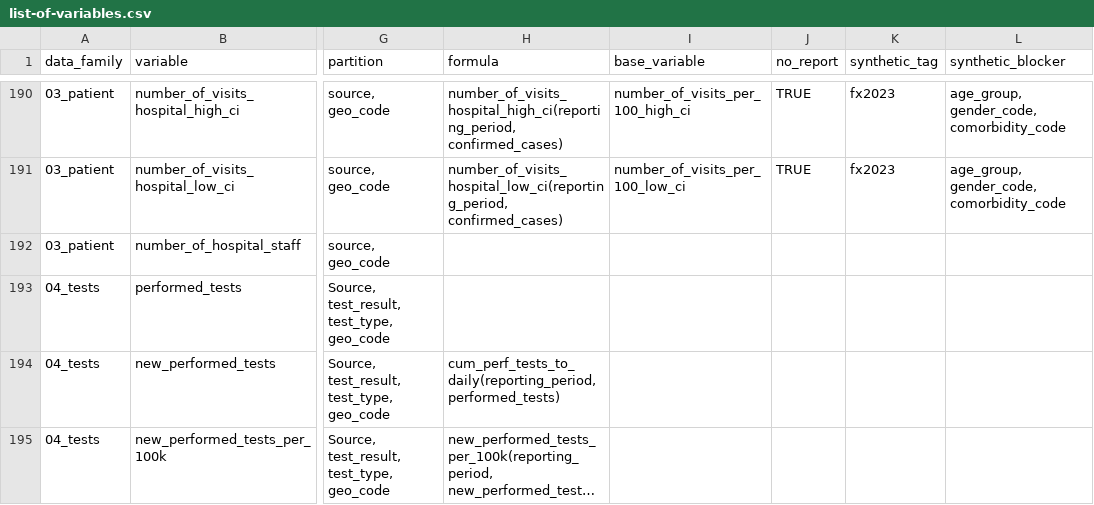
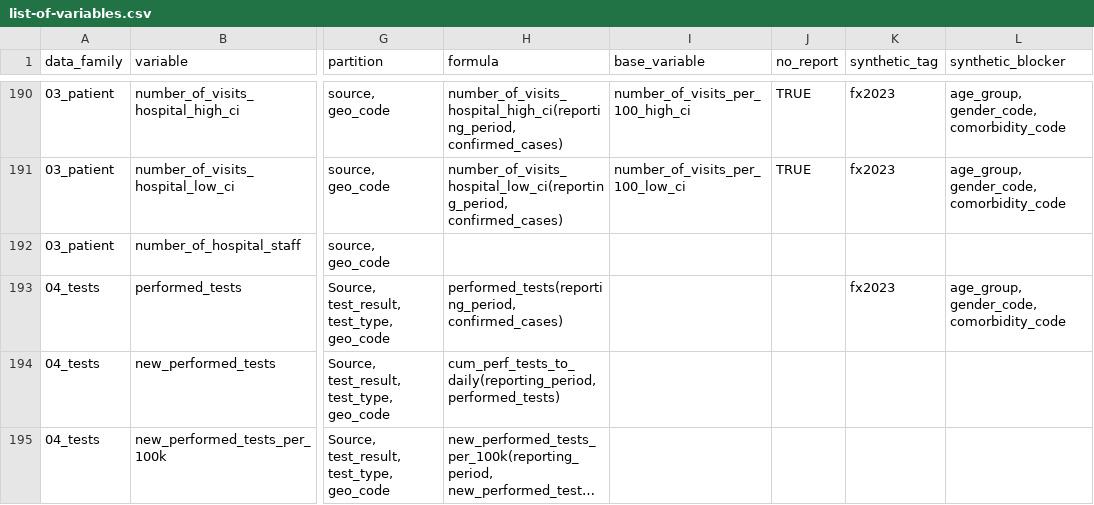
Before and after one commit to pandem2/pandem-source, a CSV file: pandemsource/data/list-of-variables.csv, drawn as a sheet; only a part is shown, gaps mark what is left out; long unchanged cells end in …; the diff names each change by its address in the sheet, - before the commit and + after, or states it on an @@ line.

Commit message:
performed_tests

```diff
--- a/pandemsource/data/list-of-variables.csv
+++ b/pandemsource/data/list-of-variables.csv
-H193 (formula): (empty)
+H193 (formula): performed_tests(reporting_period, confirmed_cases)
-K193 (synthetic_tag): (empty)
+K193 (synthetic_tag): fx2023
-L193 (synthetic_blocker): (empty)
+L193 (synthetic_blocker): age_group, gender_code, comorbidity_code
```
